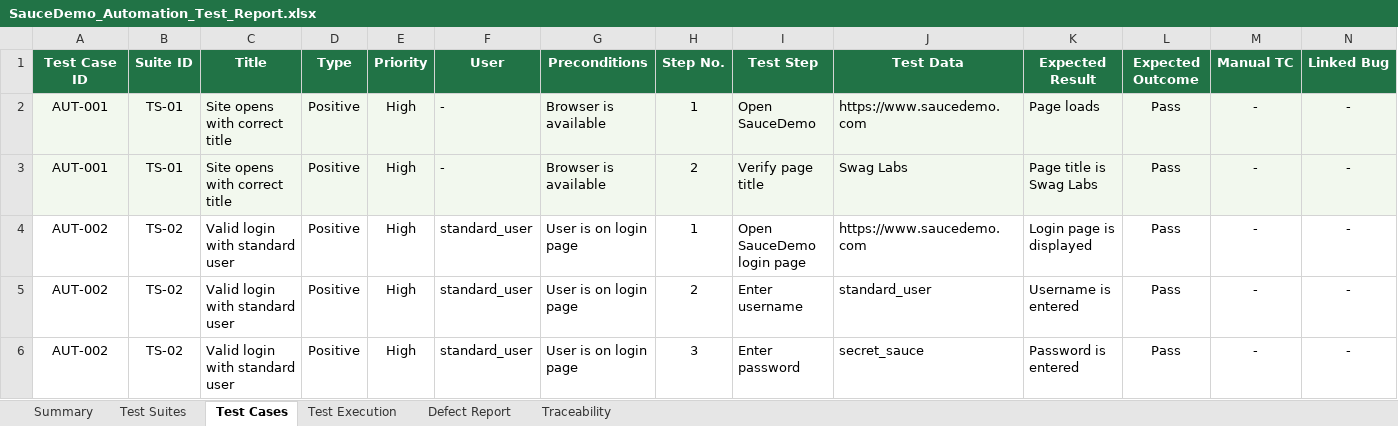
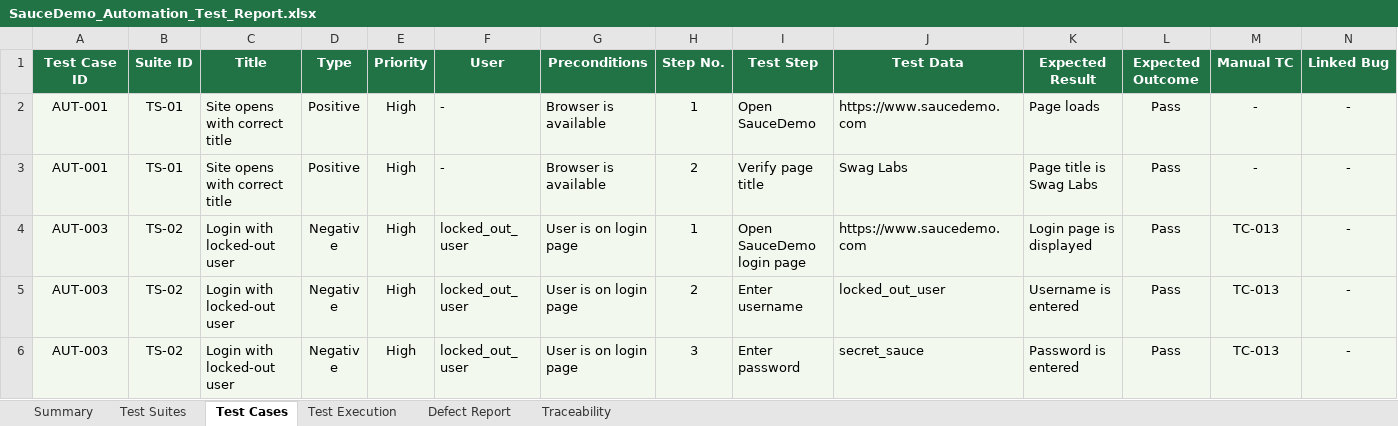
Before and after one commit to Nourn117/saucedemo-selenium-automation, an Excel workbook: docs/SauceDemo_Automation_Test_Report.xlsx, sheet Test Cases, drawn as a sheet; only a part is shown; the shorter side is filled out with more unchanged rows; values as stored, in another font and other column widths than the file's, no borders; rows hold the shown columns only; the diff covers the shown part only; the diff names each change by its address in the sheet, - before the commit and + after, or states it on an @@ line.

Commit message:
Remove 7 low-value automation test cases from Excel report

```diff
--- a/docs/SauceDemo_Automation_Test_Report.xlsx (sheet Test Cases)
+++ b/docs/SauceDemo_Automation_Test_Report.xlsx (sheet Test Cases)
-row 4: AUT-002 | TS-02 | Valid login with standard user | Positive | High | standard_user | User is on login page | 1 | Open SauceDemo login page | https://www.saucedemo.com | Login page is displayed | Pass | - | -
-row 5: AUT-002 | TS-02 | Valid login with standard user | Positive | High | standard_user | User is on login page | 2 | Enter username | standard_user | Username is entered | Pass | - | -
-row 6: AUT-002 | TS-02 | Valid login with standard user | Positive | High | standard_user | User is on login page | 3 | Enter password | secret_sauce | Password is entered | Pass | - | -
```
Also changed, not shown: 41 removed rows elsewhere in this sheet, sheet Test Execution, sheet Traceability, sheet Defect Report, sheet Test Suites.
